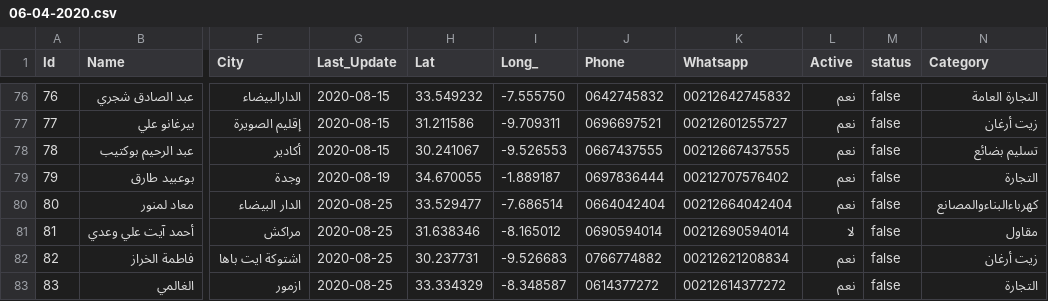
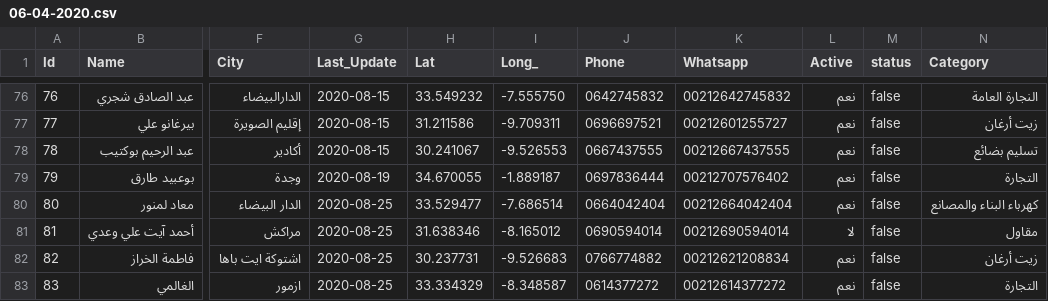
Before and after one commit to intCount/AeTest, a CSV file: 06-04-2020.csv, drawn as a sheet; only a part is shown, gaps mark what is left out; the diff names each change by its address in the sheet, - before the commit and + after, or states it on an @@ line.

Commit message:
MaintenanceDone

```diff
--- a/06-04-2020.csv
+++ b/06-04-2020.csv
-N80 (Category): كهرباءالبناءوالمصانع
+N80 (Category): كهرباء البناء والمصانع
```
